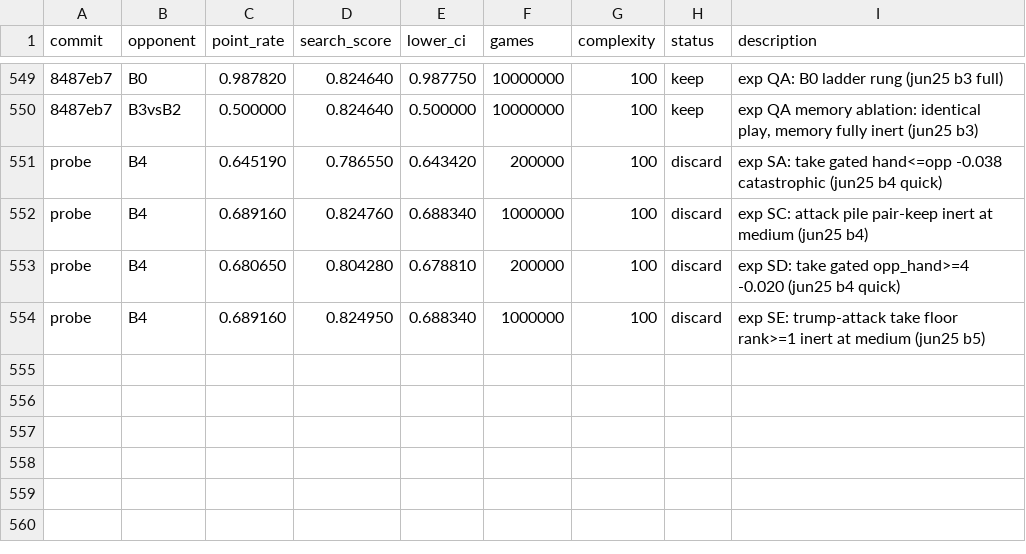
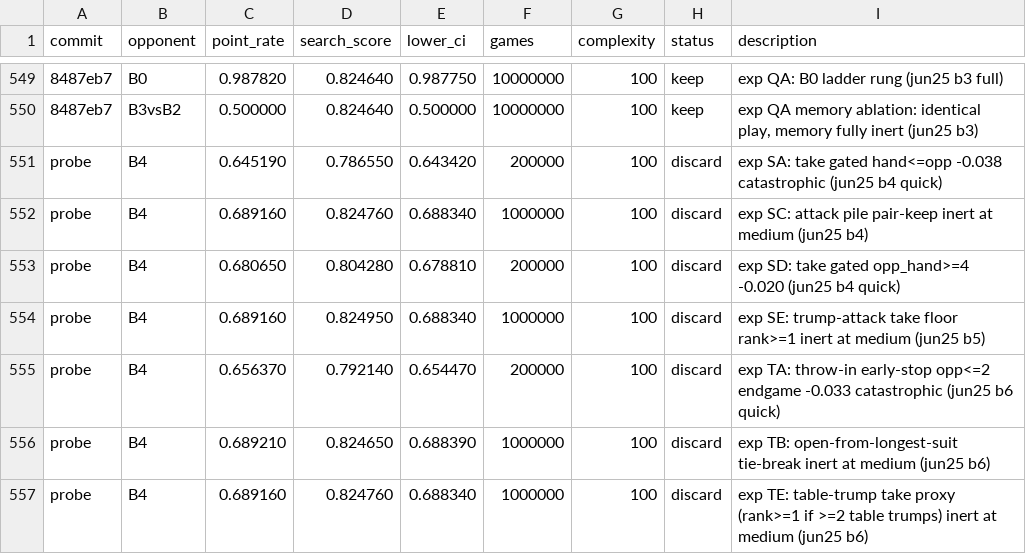
Before and after one commit to vinnik-dmitry07/autoresearch, a TSV file: results.tsv, drawn as a sheet; only a part is shown, gaps mark what is left out.

```diff
--- a/results.tsv
+++ b/results.tsv
@@ -554 +554,4 @@ probe	B4	0.680650	0.804280	0.678810	200000	100	discard	exp SD: take gated opp_ha
 probe	B4	0.689160	0.824950	0.688340	1000000	100	discard	exp SE: trump-attack take floor rank>=1 inert at medium (jun25 b5)
+probe	B4	0.656370	0.792140	0.654470	200000	100	discard	exp TA: throw-in early-stop opp<=2 endgame -0.033 catastrophic (jun25 b6 quick)
+probe	B4	0.689210	0.824650	0.688390	1000000	100	discard	exp TB: open-from-longest-suit tie-break inert at medium (jun25 b6)
+probe	B4	0.689160	0.824760	0.688340	1000000	100	discard	exp TE: table-trump take proxy (rank>=1 if >=2 table trumps) inert at medium (jun25 b6)
```
Also changed, not shown: 3 other files.
